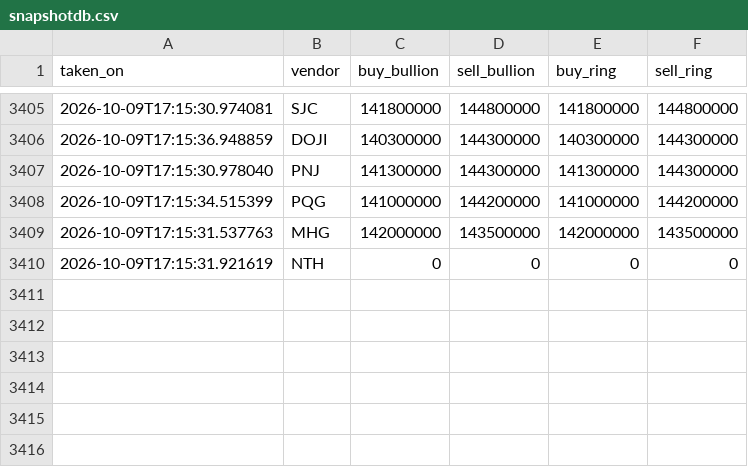
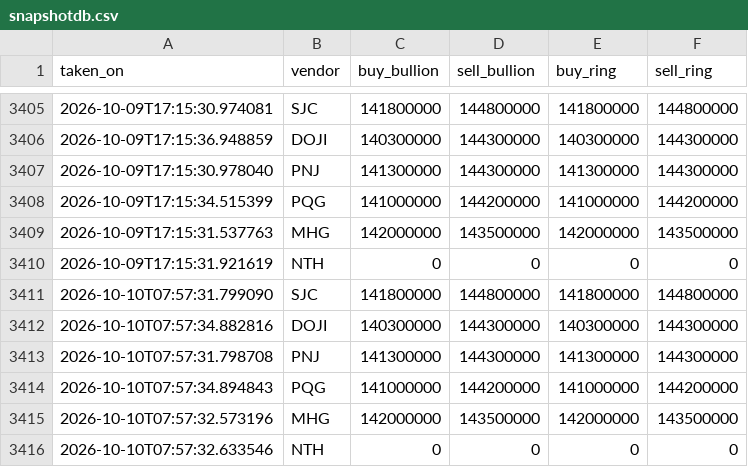
Before and after one commit to SpikeVN/golddb, a CSV file: data/snapshotdb.csv, drawn as a sheet; only a part is shown, gaps mark what is left out.

```diff
--- a/data/snapshotdb.csv
+++ b/data/snapshotdb.csv
@@ -3410 +3410,7 @@ taken_on,vendor,buy_bullion,sell_bullion,buy_ring,sell_ring
 2026-10-09T17:15:31.921619,NTH,0,0,0,0
+2026-10-10T07:57:31.799090,SJC,141800000,144800000,141800000,144800000
+2026-10-10T07:57:34.882816,DOJI,140300000,144300000,140300000,144300000
+2026-10-10T07:57:31.798708,PNJ,141300000,144300000,141300000,144300000
+2026-10-10T07:57:34.894843,PQG,141000000,144200000,141000000,144200000
+2026-10-10T07:57:32.573196,MHG,142000000,143500000,142000000,143500000
+2026-10-10T07:57:32.633546,NTH,0,0,0,0
```
Also changed, not shown: 1 other file.
